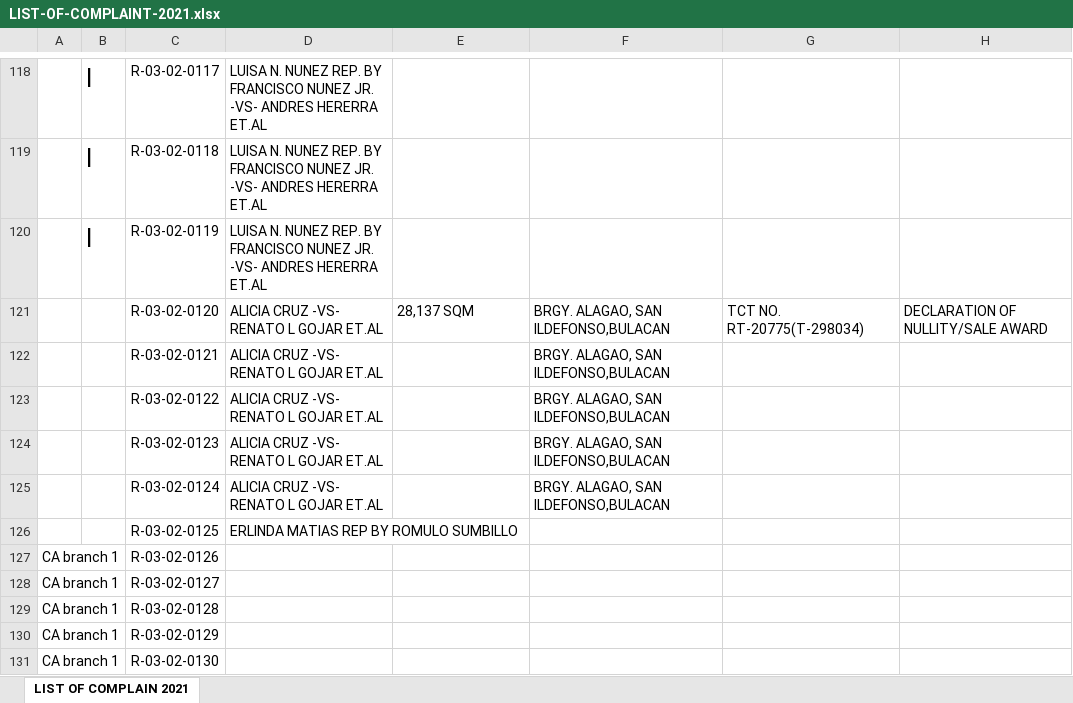
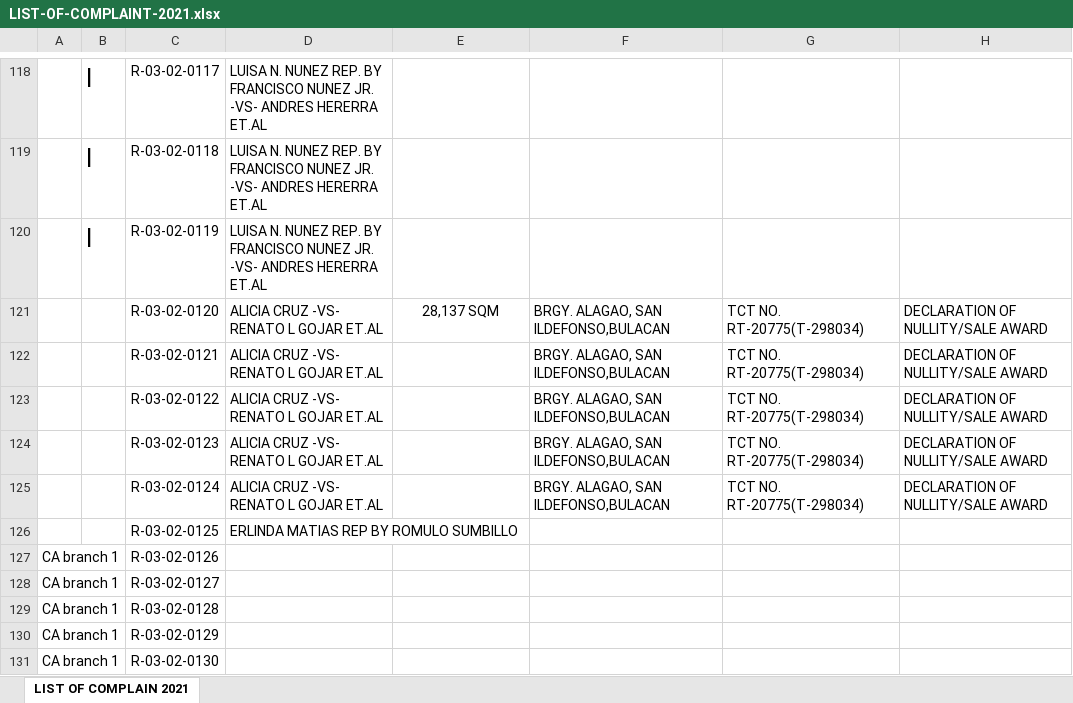
Before and after one commit to jltdev15/List-of-Complaints, an Excel workbook: LIST-OF-COMPLAINT-2021.xlsx, sheet LIST OF COMPLAIN 2021, drawn as a sheet; only a part is shown, gaps mark what is left out; values as stored, in another font and other column widths than the file's, no borders; the diff names each change by its address in the sheet, - before the commit and + after, or states it on an @@ line.

Commit message:
Update LIST-OF-COMPLAINT-2021.xlsx

```diff
--- a/LIST-OF-COMPLAINT-2021.xlsx (sheet LIST OF COMPLAIN 2021)
+++ b/LIST-OF-COMPLAINT-2021.xlsx (sheet LIST OF COMPLAIN 2021)
-E121 alignment: left
+E121 alignment: center
-G122:G125: (empty)
+G122:G125: TCT NO. RT-20775(T-298034)
-H122:H125: (empty)
+H122:H125: DECLARATION OF NULLITY/SALE AWARD
```
